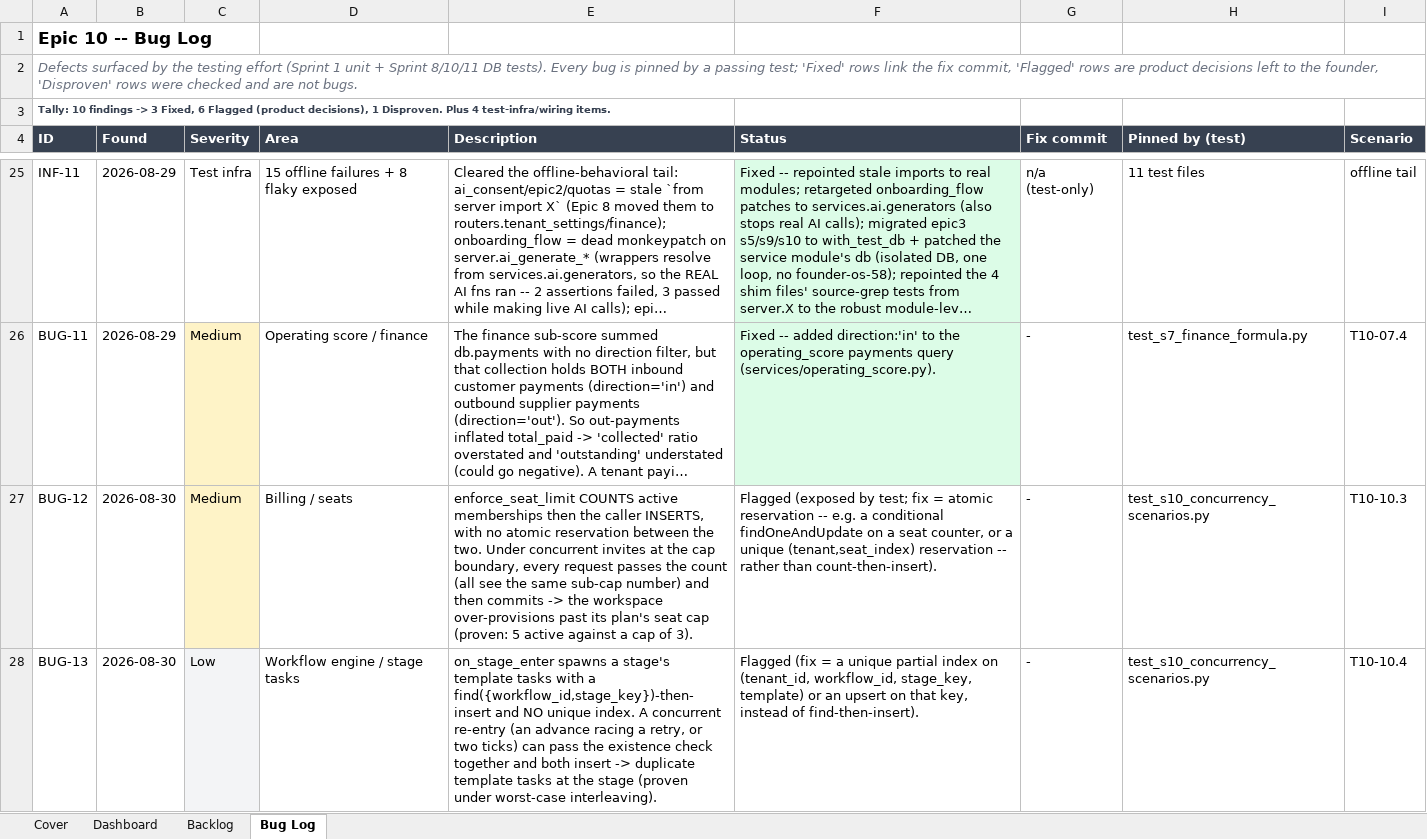
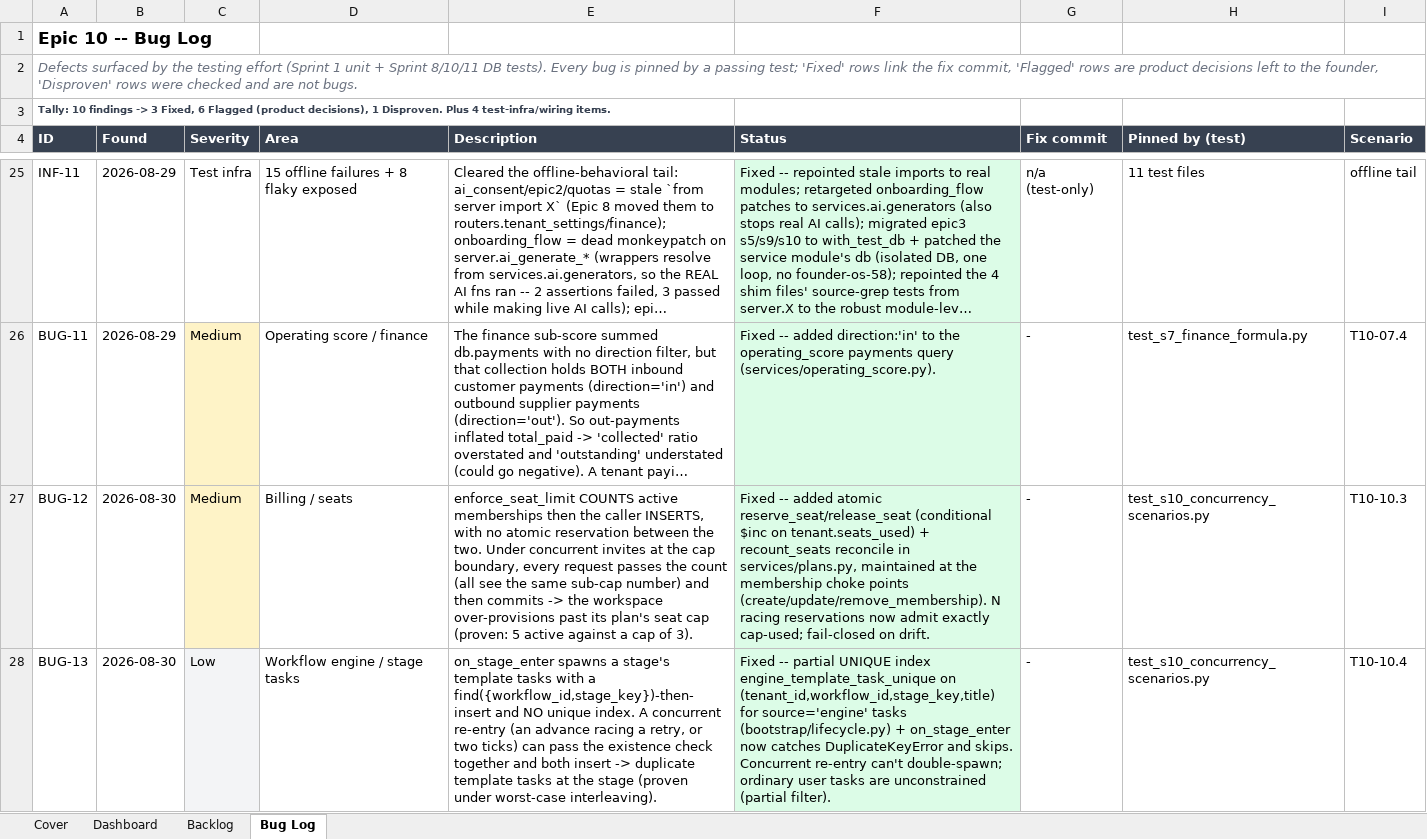
Before and after one commit to quazrelevate-god/DecisionOS, an Excel workbook: docs/DecisionOS_Epic10_Testing.xlsx, sheet Bug Log, drawn as a sheet; only a part is shown, gaps mark what is left out; long unchanged cells end in …; values as stored, in another font and other column widths than the file's, no borders; the diff names each change by its address in the sheet, - before the commit and + after, or states it on an @@ line.

```diff
--- a/docs/DecisionOS_Epic10_Testing.xlsx (sheet Bug Log)
+++ b/docs/DecisionOS_Epic10_Testing.xlsx (sheet Bug Log)
-F27 (Status): Flagged (exposed by test; fix = atomic reservation -- e.g. a conditional findOneAndUpdate on a seat counter, or a unique (tenant,seat_index) reservation -- rather than count-then-insert).
+F27 (Status): Fixed -- added atomic reserve_seat/release_seat (conditional $inc on tenant.seats_used) + recount_seats reconcile in services/plans.py, maintained at the membership choke points (create/update/remove_membership). N racing reservations now admit exactly cap-used; fail-closed on drift.
-F27:F28 fill: none
+F27:F28 fill: #DCFCE7
-F28 (Status): Flagged (fix = a unique partial index on (tenant_id, workflow_id, stage_key, template) or an upsert on that key, instead of find-then-insert).
+F28 (Status): Fixed -- partial UNIQUE index engine_template_task_unique on (tenant_id,workflow_id,stage_key,title) for source='engine' tasks (bootstrap/lifecycle.py) + on_stage_enter now catches DuplicateKeyError and skips. Concurrent re-entry can't double-spawn; ordinary user tasks are unconstrained (partial filter).
```
Also changed, not shown: sheet Backlog, 5 other files.
